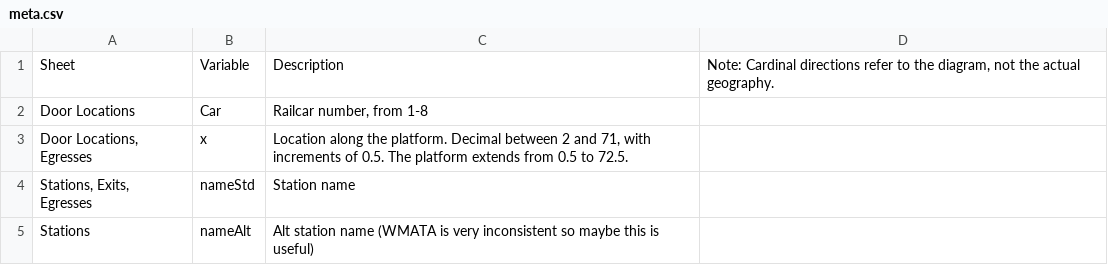
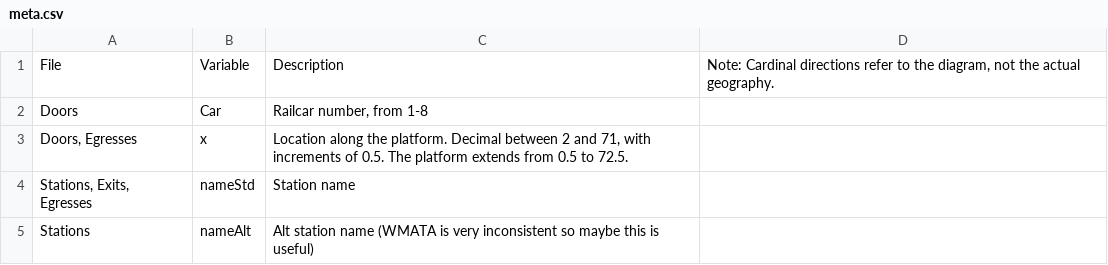
Before and after one commit to eable2/DCMetroStationExits, a CSV file: meta.csv, drawn as a sheet; only a part is shown.

Commit message:
Update meta.csv

```diff
--- a/meta.csv
+++ b/meta.csv
@@ -1,4 +1,4 @@
-Sheet,Variable,Description,"Note: Cardinal directions refer to the diagram, not the actual geography. "
-Door Locations,Car,"Railcar number, from 1-8",
-"Door Locations, Egresses",x,"Location along the platform. Decimal between 2 and 71, with increments of 0.5. The platform extends from 0.5 to 72.5.",
+File,Variable,Description,"Note: Cardinal directions refer to the diagram, not the actual geography. "
+Doors,Car,"Railcar number, from 1-8",
+"Doors, Egresses",x,"Location along the platform. Decimal between 2 and 71, with increments of 0.5. The platform extends from 0.5 to 72.5.",
 "Stations, Exits, Egresses",nameStd,Station name,
```
